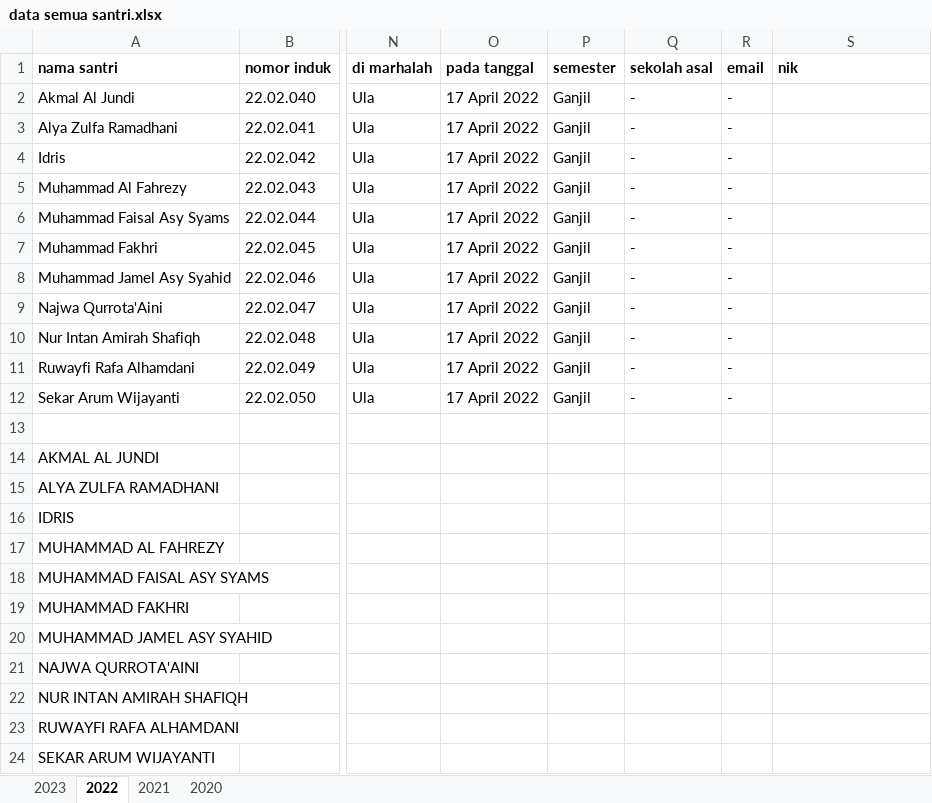
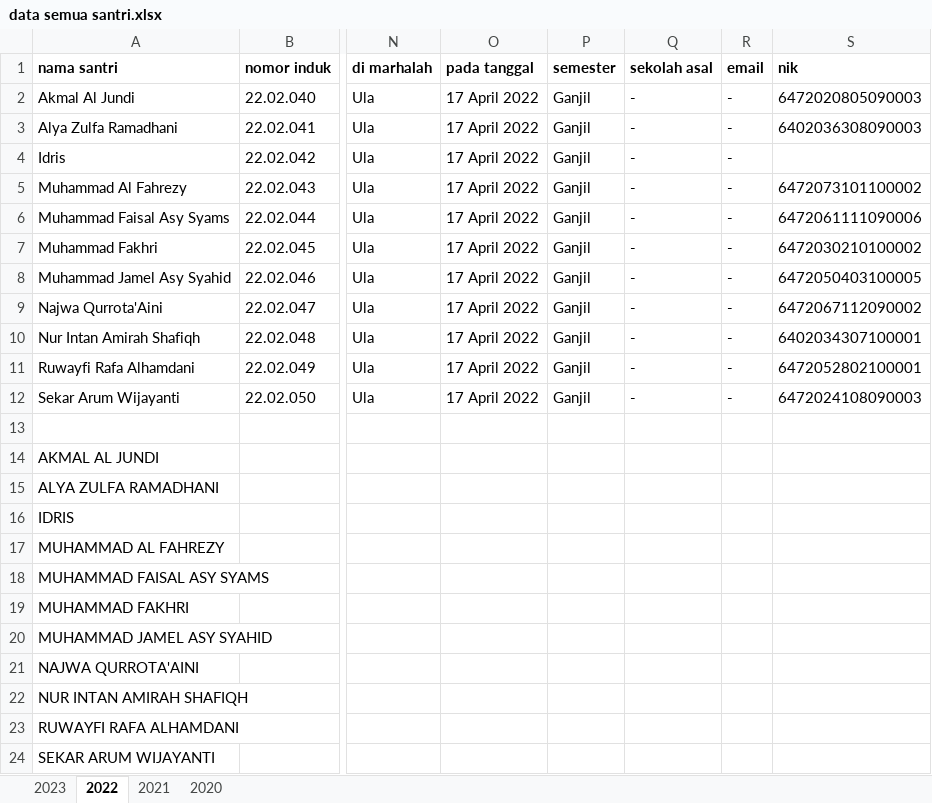
Before and after one commit to mzaini30/laptop, an Excel workbook: pesantren/data mabaiz/data semua santri.xlsx, sheet 2022, drawn as a sheet; only a part is shown, gaps mark what is left out; values as stored, in another font and other column widths than the file's, no borders; the diff names each change by its address in the sheet, - before the commit and + after, or states it on an @@ line.

```diff
--- a/pesantren/data mabaiz/data semua santri.xlsx (sheet 2022)
+++ b/pesantren/data mabaiz/data semua santri.xlsx (sheet 2022)
-S2 (nik): (empty)
+S2 (nik): 6472020805090003
-S3 (nik): (empty)
+S3 (nik): 6402036308090003
-S5 (nik): (empty)
+S5 (nik): 6472073101100002
-S6 (nik): (empty)
+S6 (nik): 6472061111090006
-S7 (nik): (empty)
+S7 (nik): 6472030210100002
-S8 (nik): (empty)
+S8 (nik): 6472050403100005
-S9 (nik): (empty)
+S9 (nik): 6472067112090002
-S10 (nik): (empty)
+S10 (nik): 6402034307100001
-S11 (nik): (empty)
+S11 (nik): 6472052802100001
-S12 (nik): (empty)
+S12 (nik): 6472024108090003
```
Also changed, not shown: sheet 2021, 1 other file.
